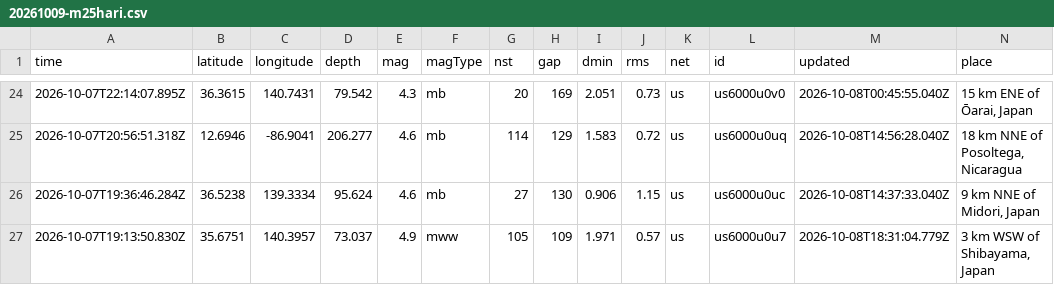
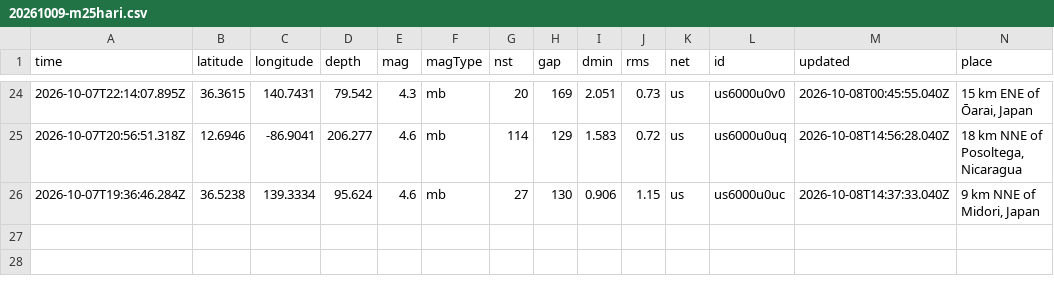
Before and after one commit to cingmen/osint-harian, a CSV file: data/usgs/20261009-m25hari.csv, drawn as a sheet; only a part is shown, gaps mark what is left out; rows hold the shown columns only; the diff names each change by its address in the sheet, - before the commit and + after, or states it on an @@ line.

```diff
--- a/data/usgs/20261009-m25hari.csv
+++ b/data/usgs/20261009-m25hari.csv
-row 27: 2026-10-07T19:13:50.830Z | 35.6751 | 140.3957 | 73.037 | 4.9 | mww | 105 | 109 | 1.971 | 0.57 | us | us6000u0u7 | 2026-10-08T18:31:04.779Z | 3 km WSW of Shibayama, Japan
```
Also changed, not shown: 9 other files.
